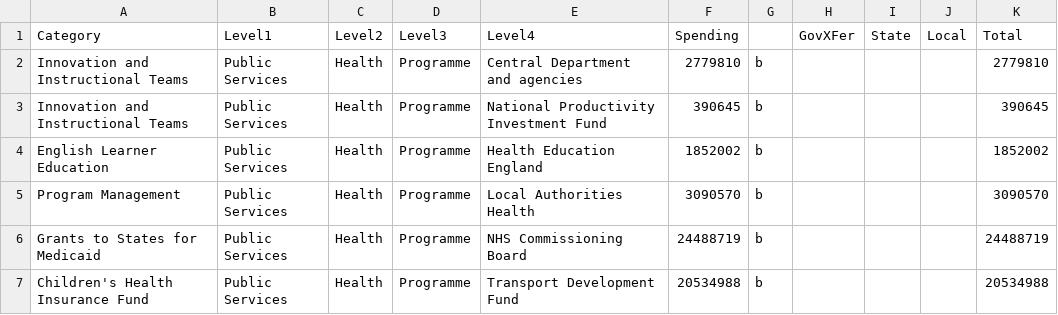
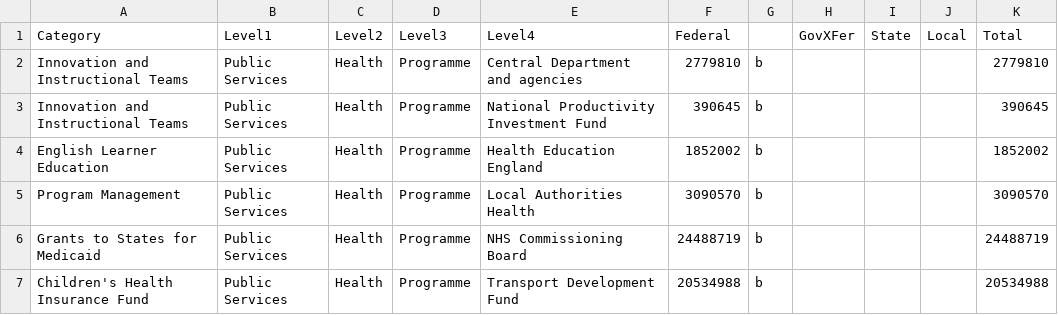
Before and after one commit to mzakharova/me7, a CSV file: weightedtree/data/weightedtree_federal_budget.csv, drawn as a sheet; only a part is shown.

Commit message:
Update weightedtree_federal_budget.csv

```diff
--- a/weightedtree/data/weightedtree_federal_budget.csv
+++ b/weightedtree/data/weightedtree_federal_budget.csv
@@ -1,2 +1,2 @@
-Category,Level1,Level2,Level3,Level4,Spending,,GovXFer,State,Local,Total
+Category,Level1,Level2,Level3,Level4,Federal,,GovXFer,State,Local,Total
 Innovation and Instructional Teams,Public Services,Health,Programme,Central Department and agencies,2779810,b,,,,2779810
```
